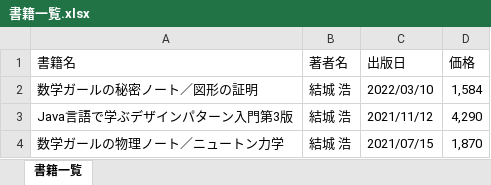
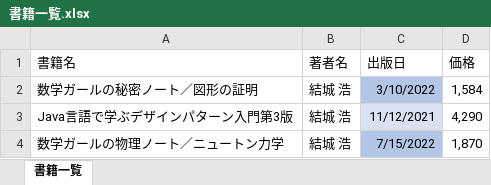
Before and after one commit to wataruf01/Microsoft365, an Excel workbook: PowerAutomate_Flow/ConvertExcelTableIntoCrearCollectStatement/書籍一覧.xlsx, sheet 書籍一覧, drawn as a sheet; values as stored, in another font and other column widths than the file's, no borders; table styles not drawn; the diff names each change by its address in the sheet, - before the commit and + after, or states it on an @@ line.

```diff
--- a/PowerAutomate_Flow/ConvertExcelTableIntoCrearCollectStatement/書籍一覧.xlsx (sheet 書籍一覧)
+++ b/PowerAutomate_Flow/ConvertExcelTableIntoCrearCollectStatement/書籍一覧.xlsx (sheet 書籍一覧)
-C2 (出版日): 2022/03/10
+C2 (出版日): 3/10/2022
-C2 fill: none
+C2 fill: #B4C6E7
-C3 (出版日): 2021/11/12
+C3 (出版日): 11/12/2021
-C3 fill: none
+C3 fill: #D9E1F2
-C4 (出版日): 2021/07/15
+C4 (出版日): 7/15/2022
-C4 fill: none
+C4 fill: #B4C6E7
```
Also changed, not shown: 1 other file.
